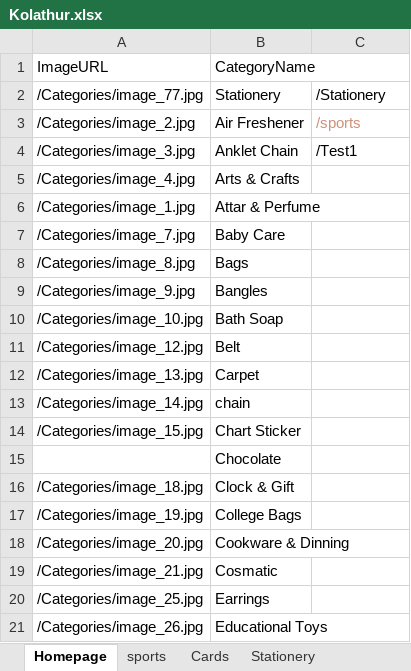
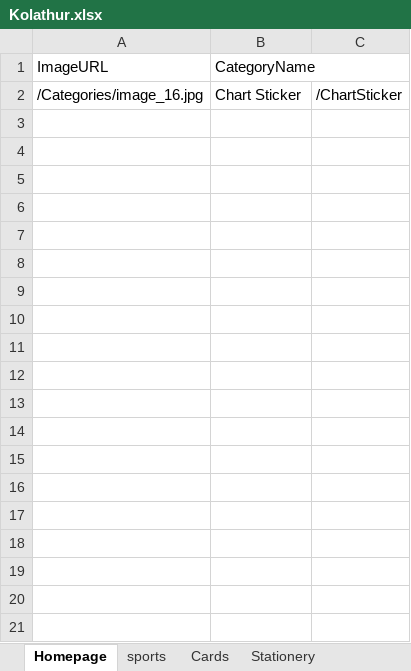
Before and after one commit to KolathurStore/store, an Excel workbook: Kolathur.xlsx, sheet Homepage, drawn as a sheet; only a part is shown; values as stored, in another font and other column widths than the file's, no borders; removed rows and columns are numbered as before the commit, all else as after; the diff covers the shown part only; the diff names each change by its address in the sheet, - before the commit and + after, or states it on an @@ line.

```diff
--- a/Kolathur.xlsx (sheet Homepage)
+++ b/Kolathur.xlsx (sheet Homepage)
-row 2: /Categories/image_77.jpg | Stationery | /Stationery
-row 3: /Categories/image_2.jpg | Air Freshener | /sports
-row 4: /Categories/image_3.jpg | Anklet Chain | /Test1
-row 5: /Categories/image_4.jpg | Arts & Crafts
-row 6: /Categories/image_1.jpg | Attar & Perfume
-row 7: /Categories/image_7.jpg | Baby Care
-row 8: /Categories/image_8.jpg | Bags
-row 9: /Categories/image_9.jpg | Bangles
-row 10: /Categories/image_10.jpg | Bath Soap
-row 11: /Categories/image_12.jpg | Belt
-row 12: /Categories/image_13.jpg | Carpet
-row 13: /Categories/image_14.jpg | chain
-A2: /Categories/image_15.jpg
+A2: /Categories/image_16.jpg
-C2: (empty)
+C2: /ChartSticker
-row 15:  | Chocolate
-row 16: /Categories/image_18.jpg | Clock & Gift
-row 17: /Categories/image_19.jpg | College Bags
-row 18: /Categories/image_20.jpg | Cookware & Dinning
-row 19: /Categories/image_21.jpg | Cosmatic
-row 20: /Categories/image_25.jpg | Earrings
-row 21: /Categories/image_26.jpg | Educational Toys
```
Also changed, not shown: 42 removed rows elsewhere in this sheet, 9 other files.
